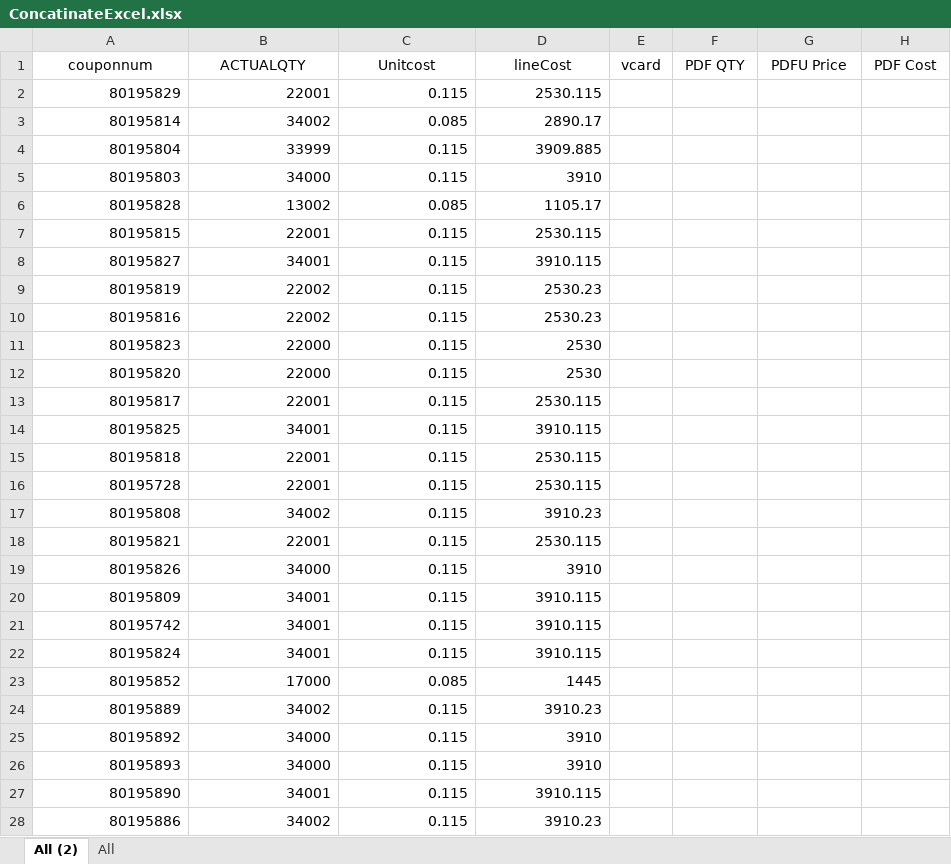
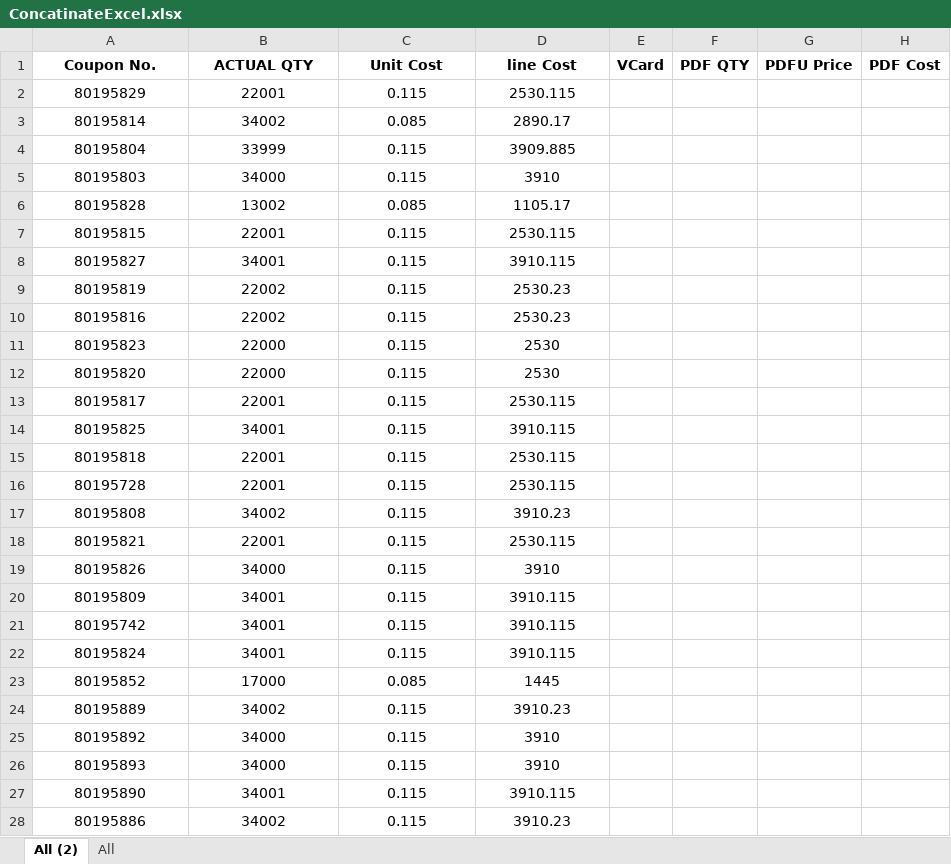
Before and after one commit to moweidat/tetst2022, an Excel workbook: ConcatinateExcel.xlsx, sheet All (2), drawn as a sheet; only a part is shown; values as stored, in another font and other column widths than the file's, no borders; conditional formats and table styles not drawn; the diff covers the shown part only; the diff names each change by its address in the sheet, - before the commit and + after, or states it on an @@ line.

Commit message:
Add files via upload

```diff
--- a/ConcatinateExcel.xlsx (sheet All (2))
+++ b/ConcatinateExcel.xlsx (sheet All (2))
-A1: couponnum
+A1: Coupon No.
-A1:H1 bold: off
+A1:H1 bold: on
-B1: ACTUALQTY
+B1: ACTUAL QTY
-C1: Unitcost
+C1: Unit Cost
-D1: lineCost
+D1: line Cost
-E1: vcard
+E1: VCard
-A2:D28 alignment: right
+A2:D28 alignment: center
```
Also changed, not shown: cell formats elsewhere in this sheet.
